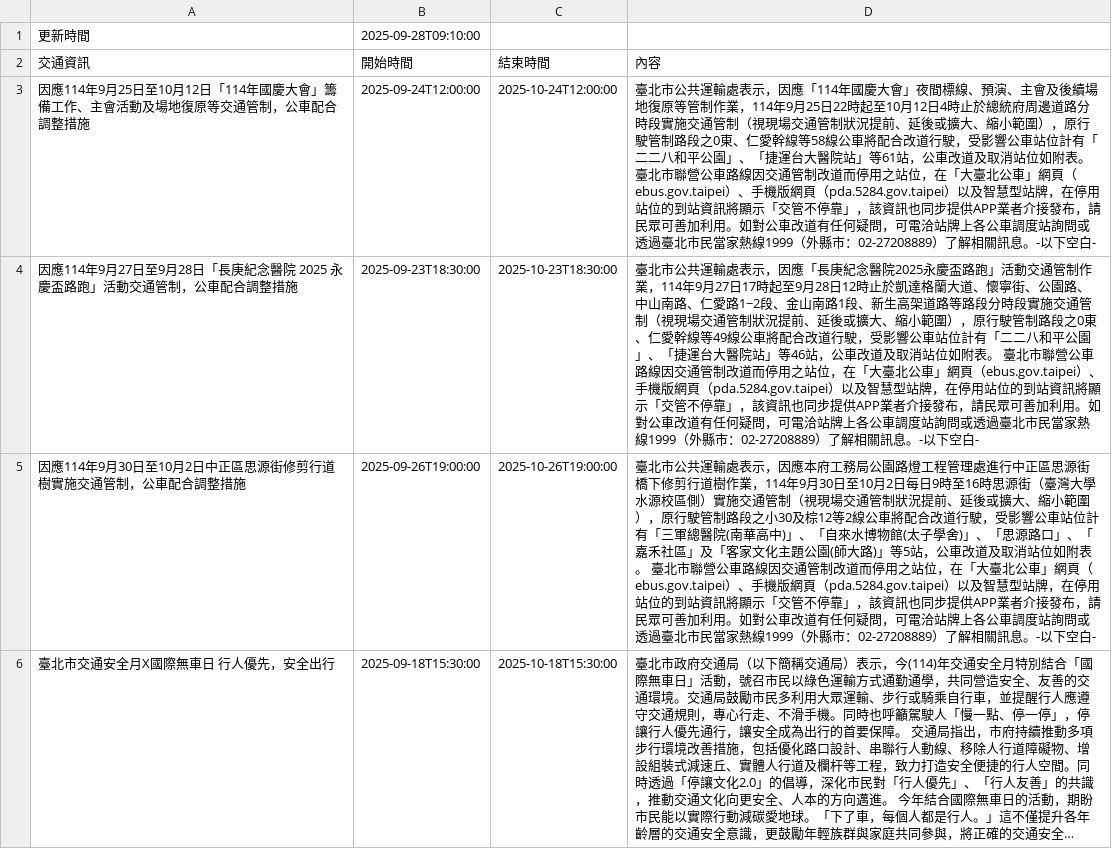
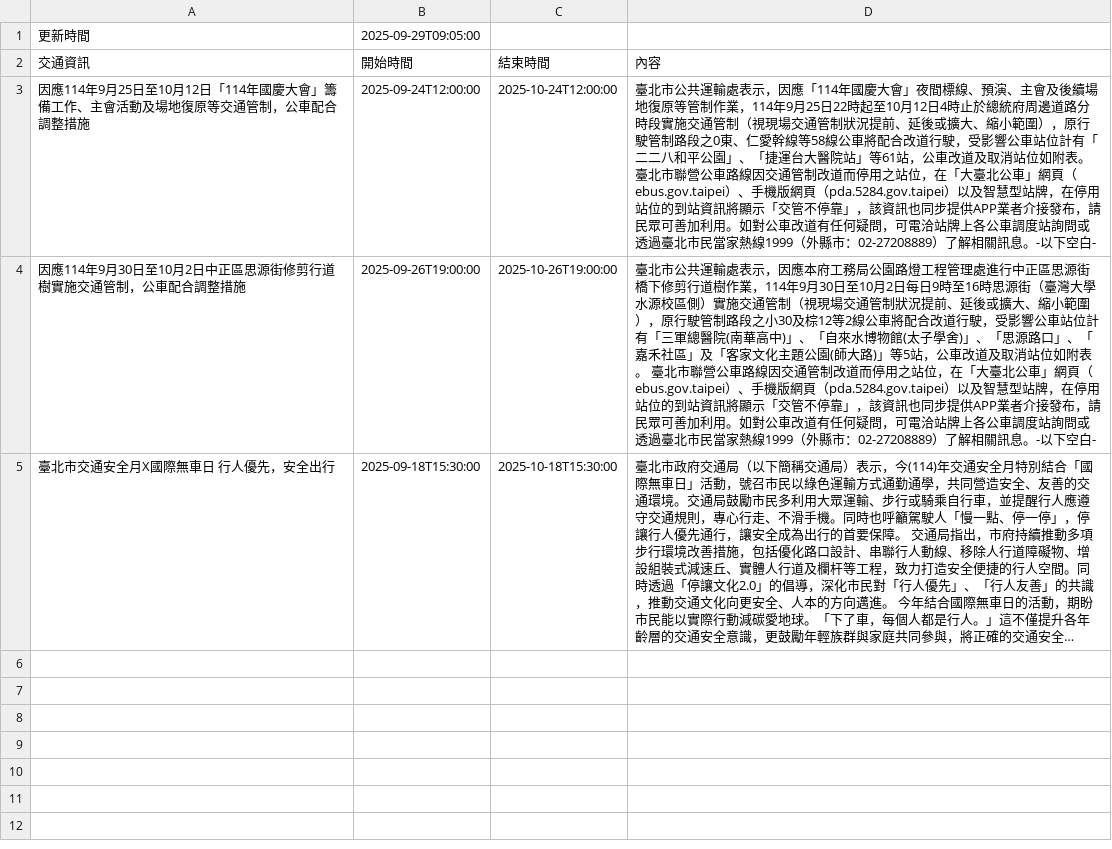
Before and after one commit to Brian-Su-tech/Open_Flatform_Mid, a CSV file: api.csv, drawn as a sheet; long unchanged cells end in ….

Commit message:
daily crawl

```diff
--- a/api.csv
+++ b/api.csv
@@ -1,5 +1,4 @@
-更新時間,2025-09-28T09:10:00
+更新時間,2025-09-29T09:05:00
 交通資訊,開始時間,結束時間,內容
 因應114年9月25日至10月12日「114年國慶大會」籌備工作、主會活動及場地復原等交通管制，公車配合調整措施,2025-09-24T12:00:00,2025-10-24T12:00:00,　　臺北市公共運輸處表示，因應「114年國慶大會」夜間標線、預演、主會及後續場地復原等管制作業，114年9月25日22時起至10月12日4時止於總統府周邊道路分時段實施交通管制（視現場交通管制狀況提前、延後或擴大、縮小範圍），原行駛管制路段之0東、仁愛幹線等58線公車將配合改道行駛，受影響公車站位計有「二二八和平公園」、「捷運台大醫院站」等61站，公車改道及取消站位如附表。　　臺北市聯營公車路線因交通管制改道而停用之站位，在「大臺北公車」網頁（ebus.gov.taipei）、手機版網頁（pda.5284.gov.taipei）以及智慧型站牌，在停用站位的到站資訊將顯示「交管不停靠」，該資訊也同步提供APP業者介接發布，請民眾可善加利用。如對公車改道有任何疑問，可電洽站牌上各公車調度站詢問或透過臺北市民當家熱線1999（外縣市：02-27208889）了解相關訊息。-以下空白-
-因應114年9月27日至9月28日「長庚紀念醫院 2025 永慶盃路跑」活動交通管制，公車配合調整措施,2025-09-23T18:30:00,2025-10-23T18:30:00,　　臺北市公共運輸處表示，因應「長庚紀念醫院2025永慶盃路跑」活動交通管制作業，114年9月27日17時起至9月28日12時止於凱達格蘭大道、懷寧街、公園路、中山南路、仁愛路1~2段、金山南路1段、新生高架道路等路段分時段實施交通管制（視現場交通管制狀況提前、延後或擴大、縮小範圍），原行駛管制路段之0東、仁愛幹線等49線公車將配合改道行駛，受影響公車站位計有「二二八和平公園」、「捷運台大醫院站」等46站，公車改道及取消站位如附表。　　臺北市聯營公車路線因交通管制改道而停用之站位，在「大臺北公車」網頁（ebus.gov.taipei）、手機版網頁（pda.5284.gov.taipei）以及智慧型站牌，在停用站位的到站資訊將顯示「交管不停靠」，該資訊也同步提供APP業者介接發布，請民眾可善加利用。如對公車改道有任何疑問，可電洽站牌上各公車調度站詢問或透過臺北市民當家熱線1999（外縣市：02-27208889）了解相關訊息。-以下空白-
 因應114年9月30日至10月2日中正區思源街修剪行道樹實施交通管制，公車配合調整措施,2025-09-26T19:00:00,2025-10-26T19:00:00,　　臺北市公共運輸處表示，因應本府工務局公園路燈工程管理處進行中正區思源街橋下修剪行道樹作業，114年9月30日至10月2日每日9時至16時思源街（臺灣大學水源校區側）實施交通管制（視現場交通管制狀況提前、延後或擴大、縮小範圍），原行駛管制路段之小30及棕12等2線公車將配合改道行駛，受影響公車站位計有「三軍總醫院(南華高中)」、「自來水博物館(太子學舍)」、「思源路口」、「嘉禾社區」及「客家文化主題公園(師大路)」等5站，公車改道及取消站位如附表。　　臺北市聯營公車路線因交通管制改道而停用之站位，在「大臺北公車」網頁（ebus.gov.taipei）、手機版網頁（pda.5284.gov.taipei）以及智慧型站牌，在停用站位的到站資訊將顯示「交管不停靠」，該資訊也同步提供APP業者介接發布，請民眾可善加利用。如對公車改道有任何疑問，可電洽站牌上各公車調度站詢問或透過臺北市民當家熱線1999（外縣市：02-27208889）了解相關訊息。-以下空白-
```
